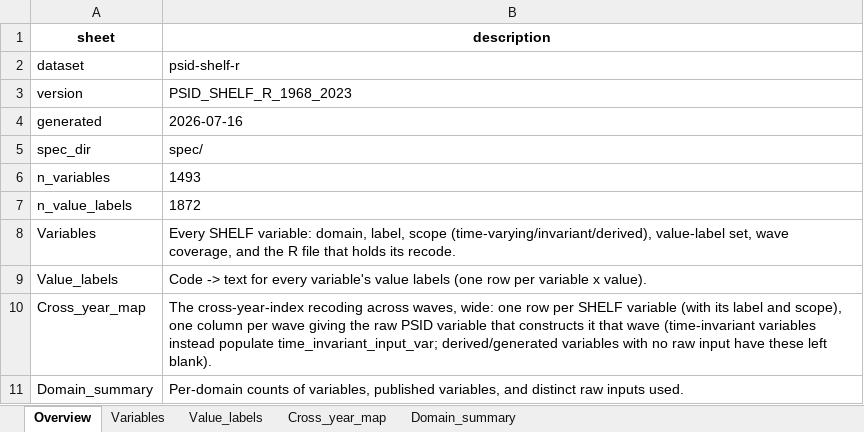
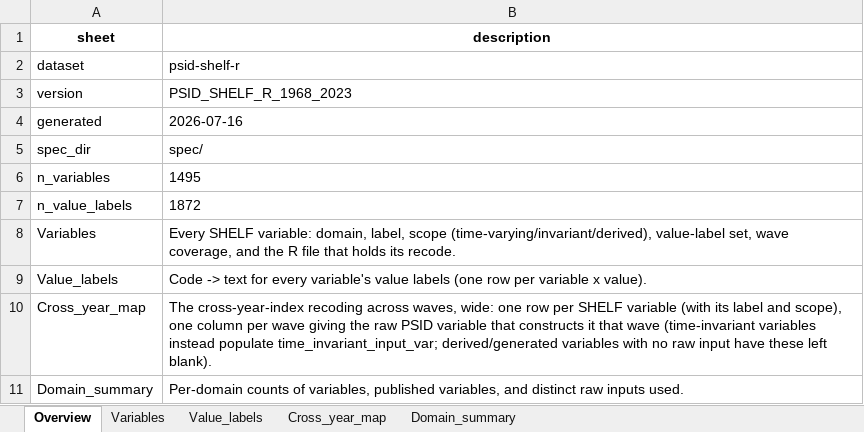
Before and after one commit to enesn/us-psid-shelf-r, an Excel workbook: metadata/codebook_PSID_SHELF_R_1968_2023.xlsx, sheet Overview, drawn as a sheet; values as stored, in another font and other column widths than the file's, no borders; the diff names each change by its address in the sheet, - before the commit and + after, or states it on an @@ line.

```diff
--- a/metadata/codebook_PSID_SHELF_R_1968_2023.xlsx (sheet Overview)
+++ b/metadata/codebook_PSID_SHELF_R_1968_2023.xlsx (sheet Overview)
-B6 (description): 1493
+B6 (description): 1495
```
Also changed, not shown: sheet Variables, sheet Cross_year_map, sheet Domain_summary, 5 other files.
